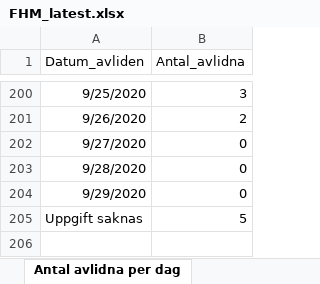
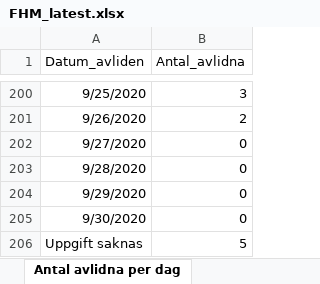
Before and after one commit to adamaltmejd/sse_cern, an Excel workbook: data/FHM/FHM_latest.xlsx, sheet Antal avlidna per dag, drawn as a sheet; only a part is shown, gaps mark what is left out; values as stored, in another font and other column widths than the file's, no borders; the diff names each change by its address in the sheet, - before the commit and + after, or states it on an @@ line.

```diff
--- a/data/FHM/FHM_latest.xlsx (sheet Antal avlidna per dag)
+++ b/data/FHM/FHM_latest.xlsx (sheet Antal avlidna per dag)
+row 205: 9/30/2020 | 0
```
Also changed, not shown: sheet Veckodata Kommun_stadsdel, sheet Veckodata Region, sheet Antal per dag region, sheet Totalt antal per region, sheet Totalt antal per åldersgrupp, sheet Totalt antal per kön, 1 more sheet, other sheet tabs, 3 other files.
